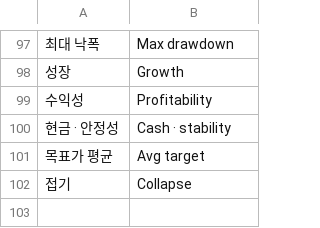
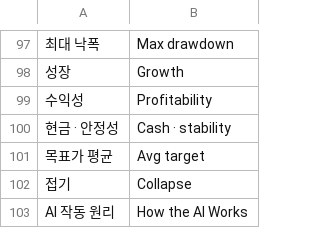
Before and after one commit to 2fnq49f4wk-wq/ai-trader-worker, a TSV file: tools/i18n/en_11.tsv, drawn as a sheet; only a part is shown, gaps mark what is left out; the diff names each change by its address in the sheet, - before the commit and + after, or states it on an @@ line.

```diff
--- a/tools/i18n/en_11.tsv
+++ b/tools/i18n/en_11.tsv
+row 103: AI 작동 원리 | How the AI Works
```
Also changed, not shown: 4 other files.
